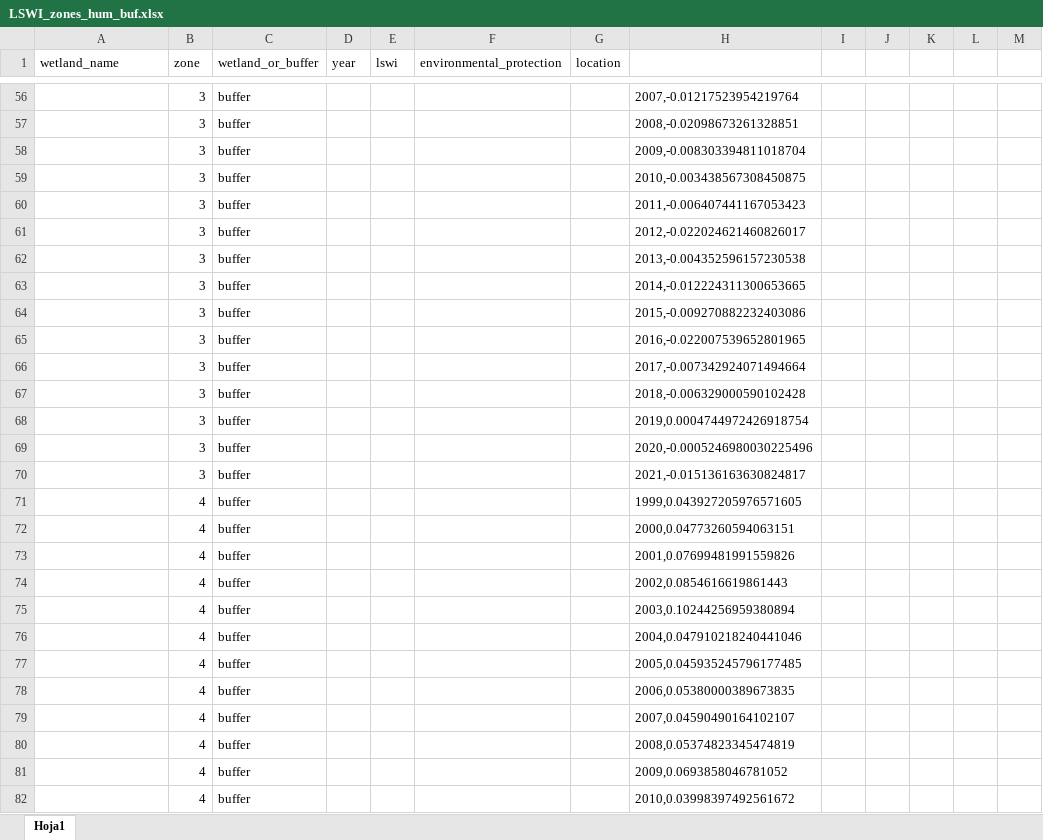
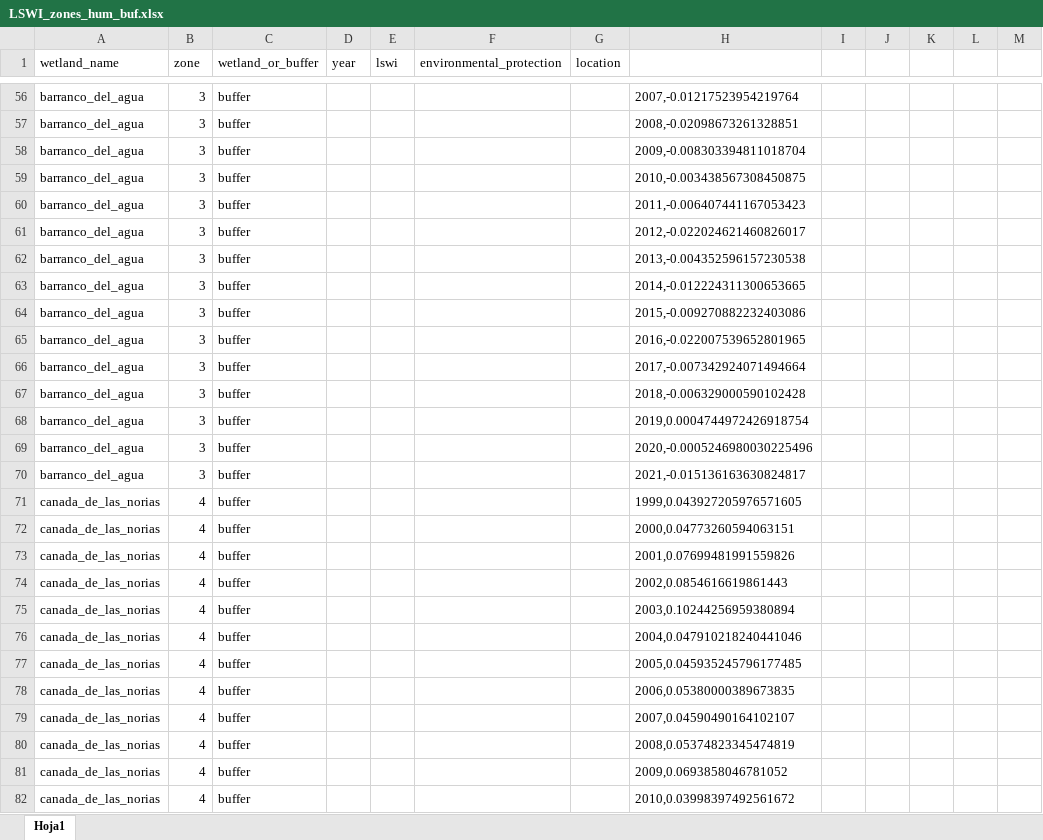
Before and after one commit to alba-linares/rTFM, an Excel workbook: Google Earth Engine/LSWI_zones_hum_buf.xlsx, sheet Hoja1, drawn as a sheet; only a part is shown, gaps mark what is left out; values as stored, in another font and other column widths than the file's, no borders; the diff covers the shown part only; the diff names each change by its address in the sheet, - before the commit and + after, or states it on an @@ line.

```diff
--- a/Google Earth Engine/LSWI_zones_hum_buf.xlsx (sheet Hoja1)
+++ b/Google Earth Engine/LSWI_zones_hum_buf.xlsx (sheet Hoja1)
-A56:A70 (wetland_name): (empty)
+A56:A70 (wetland_name): barranco_del_agua
-A71:A82 (wetland_name): (empty)
+A71:A82 (wetland_name): canada_de_las_norias
```
Also changed, not shown: 693 edited cells elsewhere in this sheet.
